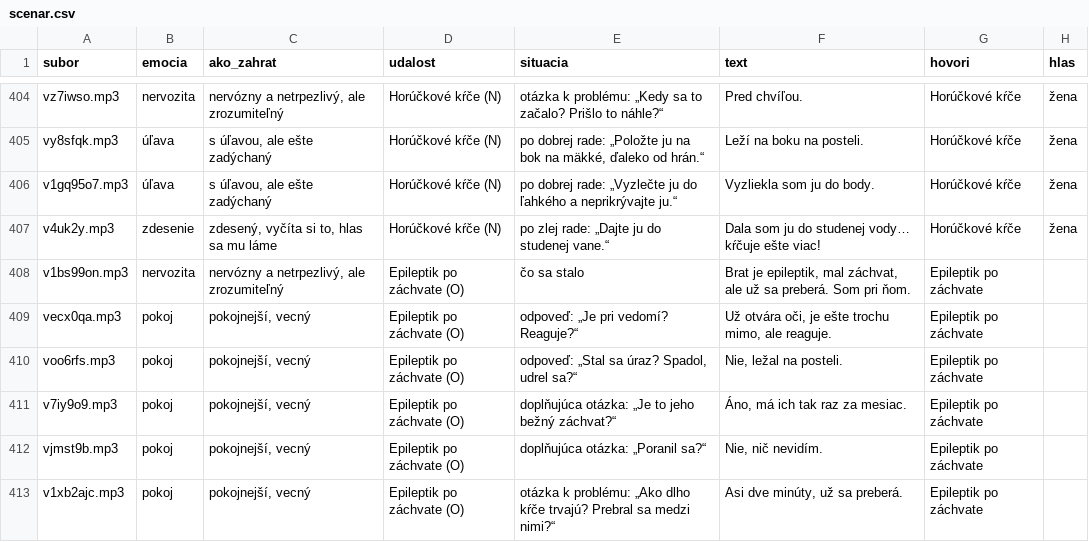
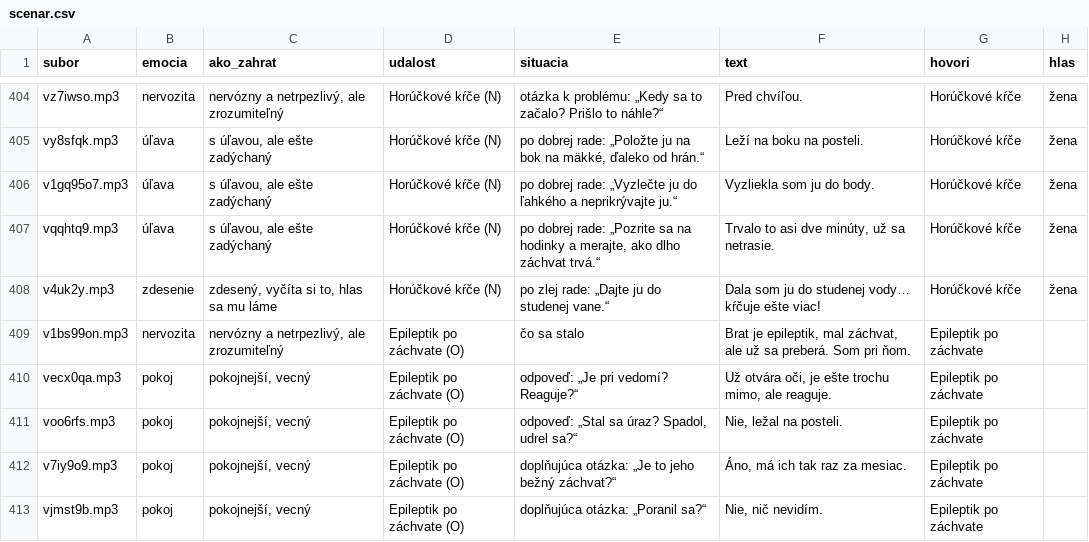
Before and after one commit to 480comand/gym-dennik, a CSV file: dispecing/audio/volajuci/scenar.csv, drawn as a sheet; only a part is shown, gaps mark what is left out; the shorter side is filled out with more unchanged rows; the diff names each change by its address in the sheet, - before the commit and + after, or states it on an @@ line.

```diff
--- a/dispecing/audio/volajuci/scenar.csv
+++ b/dispecing/audio/volajuci/scenar.csv
+row 407: vqqhtq9.mp3 | úľava | s úľavou, ale ešte zadýchaný | Horúčkové kŕče (N) | po dobrej rade: „Pozrite sa na hodinky a merajte, ako dlho záchvat trvá.“ | Trvalo to asi dve minúty, už sa netrasie. | Horúčkové kŕče | žena
```
Also changed, not shown: 7 other files.
